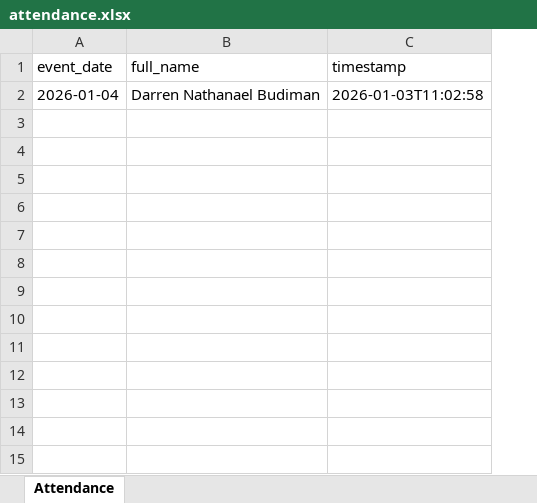
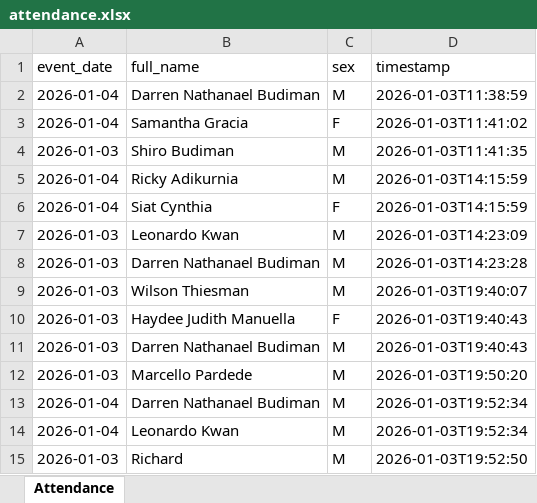
Before and after one commit to darrenbudiman/attendanceSystem, an Excel workbook: attendance.xlsx, sheet Attendance, drawn as a sheet; values as stored, in another font and other column widths than the file's, no borders; addresses are those after the commit; the diff names each change by its address in the sheet, - before the commit and + after, or states it on an @@ line.

```diff
--- a/attendance.xlsx (sheet Attendance)
+++ b/attendance.xlsx (sheet Attendance)
+column C (sex), row 2: M
-D2 (timestamp): 2026-01-03T11:02:58
+D2 (timestamp): 2026-01-03T11:38:59
+row 3: 2026-01-04 | Samantha Gracia | F | 2026-01-03T11:41:02
+row 4: 2026-01-03 | Shiro Budiman | M | 2026-01-03T11:41:35
+row 5: 2026-01-04 | Ricky Adikurnia | M | 2026-01-03T14:15:59
+row 6: 2026-01-04 | Siat Cynthia | F | 2026-01-03T14:15:59
+row 7: 2026-01-03 | Leonardo Kwan | M | 2026-01-03T14:23:09
+row 8: 2026-01-03 | Darren Nathanael Budiman | M | 2026-01-03T14:23:28
+row 9: 2026-01-03 | Wilson Thiesman | M | 2026-01-03T19:40:07
+row 10: 2026-01-03 | Haydee Judith Manuella | F | 2026-01-03T19:40:43
+row 11: 2026-01-03 | Darren Nathanael Budiman | M | 2026-01-03T19:40:43
+row 12: 2026-01-03 | Marcello Pardede | M | 2026-01-03T19:50:20
+row 13: 2026-01-04 | Darren Nathanael Budiman | M | 2026-01-03T19:52:34
+row 14: 2026-01-04 | Leonardo Kwan | M | 2026-01-03T19:52:34
+row 15: 2026-01-03 | Richard | M | 2026-01-03T19:52:50
```
Also changed, not shown: 3 other files.
